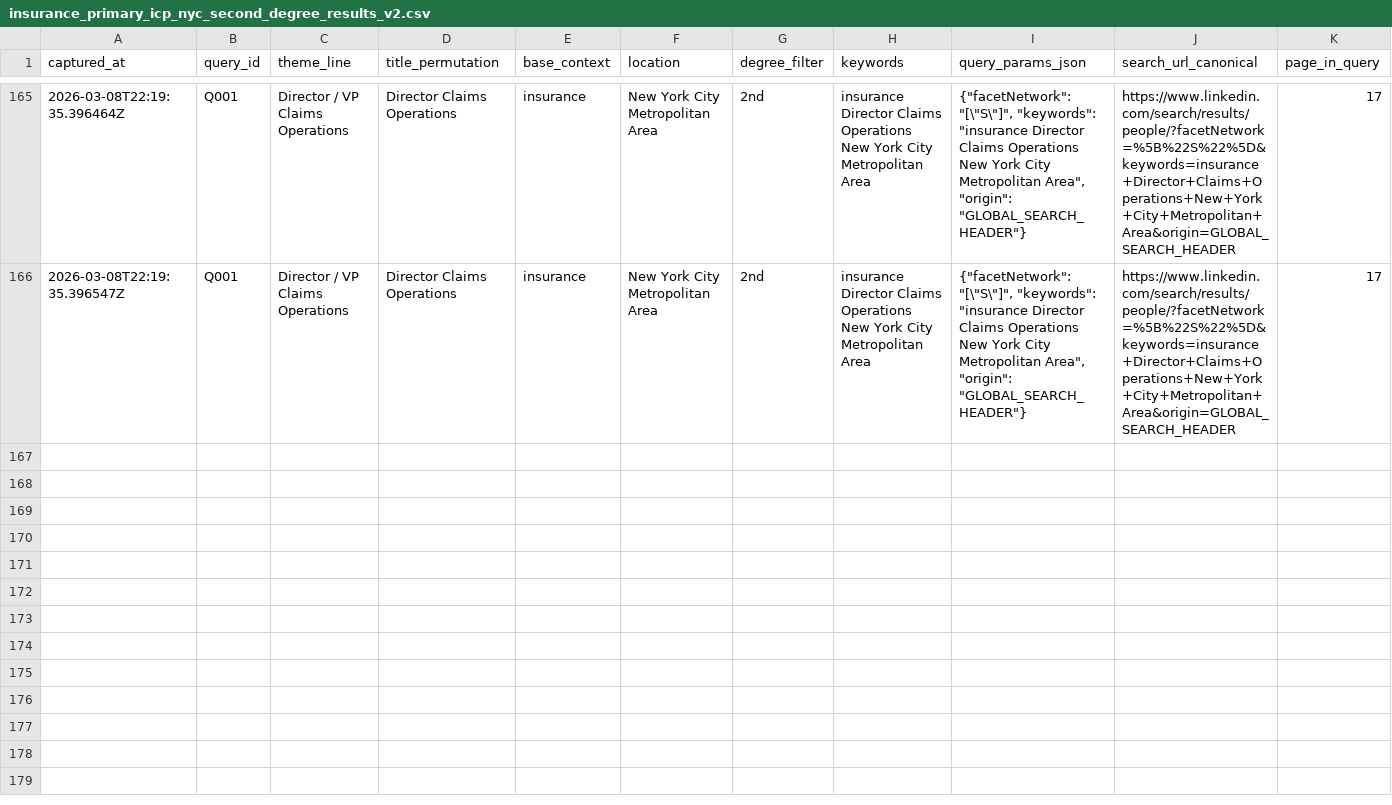
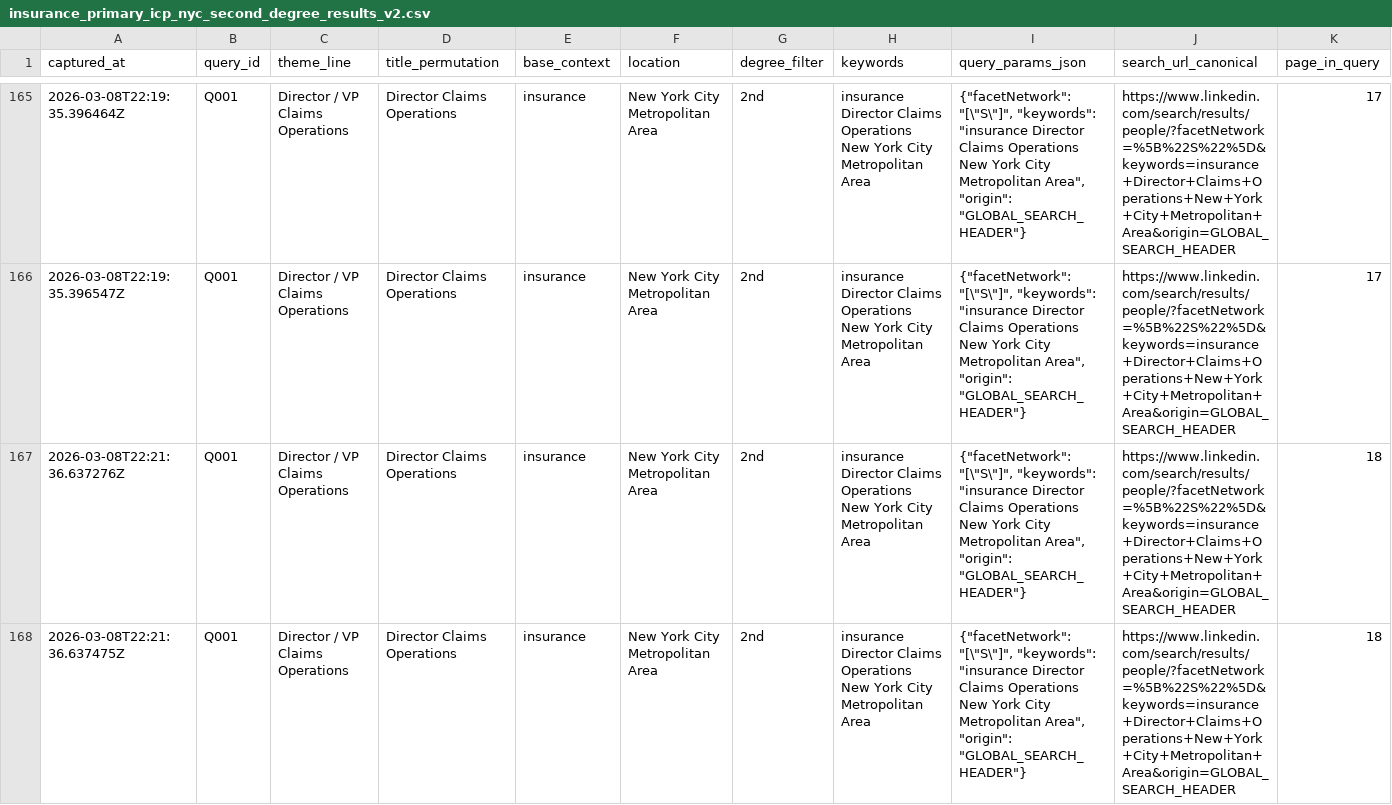
Before and after one commit to vabresto/vb-kb, a CSV file: insurance_primary_icp_nyc_second_degree_results_v2.csv, drawn as a sheet; only a part is shown, gaps mark what is left out; rows hold the shown columns only; the diff covers the shown part only; the diff names each change by its address in the sheet, - before the commit and + after, or states it on an @@ line.

Commit message:
data: plan-run Q001 page 18 (+5 ~0 =0, total 170)

```diff
--- a/insurance_primary_icp_nyc_second_degree_results_v2.csv
+++ b/insurance_primary_icp_nyc_second_degree_results_v2.csv
+row 167: 2026-03-08T22:21:36.637276Z | Q001 | Director / VP Claims Operations | Director Claims Operations | insurance | New York City Metropolitan Area | 2nd | insurance Director Claims Operations New York City Metropolitan Area | {"facetNetwork": "[\"S\"]", "keywords": "insurance Director Claims Operations New York City Metropolitan Area", "origin": "GLOBAL_SEARCH_HEADER"} | https://www.linkedin.com/search/results/people/?facetNetwork=%5B%22S%22%5D&keywords=insurance+Director+Claims+Operations+New+York+City+Metropolitan+Area&origin=GLOBAL_SEARCH_HEADER | 18
+row 168: 2026-03-08T22:21:36.637475Z | Q001 | Director / VP Claims Operations | Director Claims Operations | insurance | New York City Metropolitan Area | 2nd | insurance Director Claims Operations New York City Metropolitan Area | {"facetNetwork": "[\"S\"]", "keywords": "insurance Director Claims Operations New York City Metropolitan Area", "origin": "GLOBAL_SEARCH_HEADER"} | https://www.linkedin.com/search/results/people/?facetNetwork=%5B%22S%22%5D&keywords=insurance+Director+Claims+Operations+New+York+City+Metropolitan+Area&origin=GLOBAL_SEARCH_HEADER | 18
```
Also changed, not shown: 3 added rows elsewhere in this file, 1 other file.
